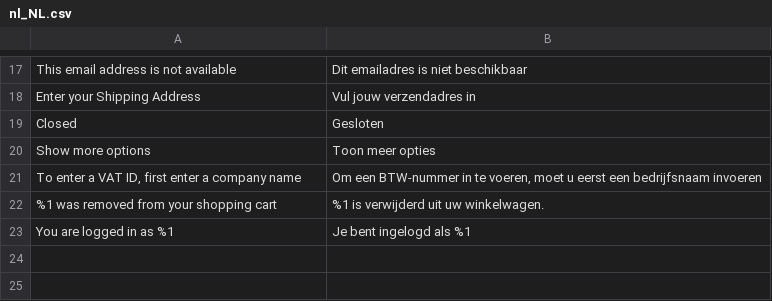
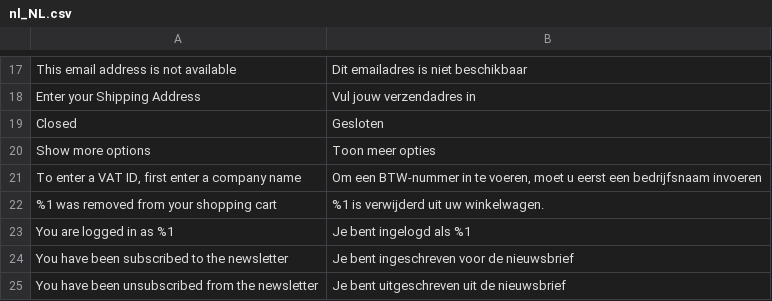
Before and after one commit to LokiCheckout/LokiCheckout_Core, a CSV file: i18n/nl_NL.csv, drawn as a sheet; only a part is shown, gaps mark what is left out; the diff names each change by its address in the sheet, - before the commit and + after, or states it on an @@ line.

Commit message:
Draft of subscribing to newsletter by default

```diff
--- a/i18n/nl_NL.csv
+++ b/i18n/nl_NL.csv
+row 24: You have been subscribed to the newsletter | Je bent ingeschreven voor de nieuwsbrief
+row 25: You have been unsubscribed from the newsletter | Je bent uitgeschreven uit de nieuwsbrief
```
Also changed, not shown: 5 other files.
